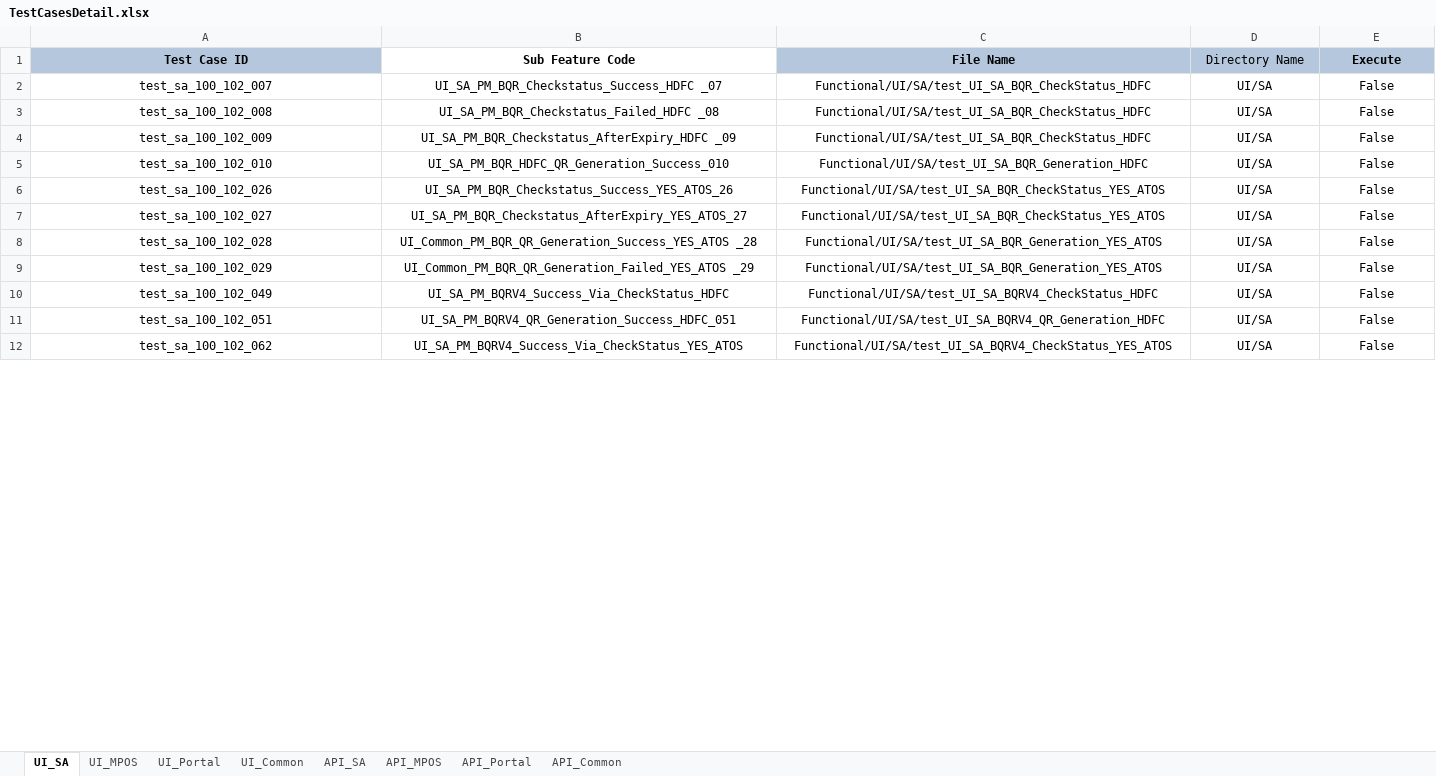
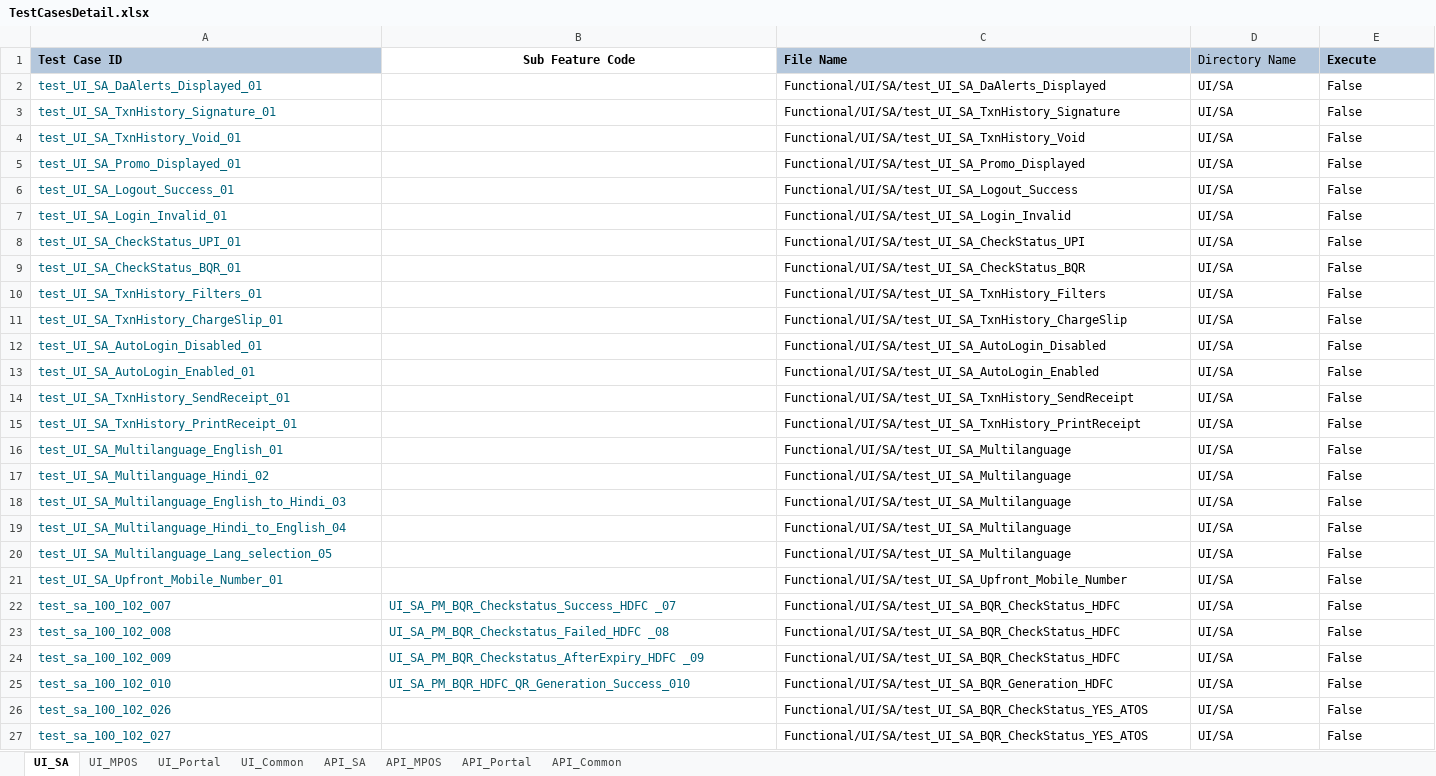
Before and after one commit to tularamsa1/ezeauto-rearch-automation-claude, an Excel workbook: DataProvider/TestCasesDetail.xlsx, sheet UI_SA, drawn as a sheet; only a part is shown; values as stored, in another font and other column widths than the file's, no borders; removed rows and columns are numbered as before the commit, all else as after; the diff covers the shown part only; the diff names each change by its address in the sheet, - before the commit and + after, or states it on an @@ line.

```diff
--- a/DataProvider/TestCasesDetail.xlsx (sheet UI_SA)
+++ b/DataProvider/TestCasesDetail.xlsx (sheet UI_SA)
-A1 alignment: center
+A1 alignment: left
-C1:E1 alignment: center
+C1:E1 alignment: left
+row 2: test_UI_SA_DaAlerts_Displayed_01 |  | Functional/UI/SA/test_UI_SA_DaAlerts_Displayed | UI/SA | False
+row 3: test_UI_SA_TxnHistory_Signature_01 |  | Functional/UI/SA/test_UI_SA_TxnHistory_Signature | UI/SA | False
+row 4: test_UI_SA_TxnHistory_Void_01 |  | Functional/UI/SA/test_UI_SA_TxnHistory_Void | UI/SA | False
+row 5: test_UI_SA_Promo_Displayed_01 |  | Functional/UI/SA/test_UI_SA_Promo_Displayed | UI/SA | False
+row 6: test_UI_SA_Logout_Success_01 |  | Functional/UI/SA/test_UI_SA_Logout_Success | UI/SA | False
+row 7: test_UI_SA_Login_Invalid_01 |  | Functional/UI/SA/test_UI_SA_Login_Invalid | UI/SA | False
+row 8: test_UI_SA_CheckStatus_UPI_01 |  | Functional/UI/SA/test_UI_SA_CheckStatus_UPI | UI/SA | False
+row 9: test_UI_SA_CheckStatus_BQR_01 |  | Functional/UI/SA/test_UI_SA_CheckStatus_BQR | UI/SA | False
+row 10: test_UI_SA_TxnHistory_Filters_01 |  | Functional/UI/SA/test_UI_SA_TxnHistory_Filters | UI/SA | False
+row 11: test_UI_SA_TxnHistory_ChargeSlip_01 |  | Functional/UI/SA/test_UI_SA_TxnHistory_ChargeSlip | UI/SA | False
+row 12: test_UI_SA_AutoLogin_Disabled_01 |  | Functional/UI/SA/test_UI_SA_AutoLogin_Disabled | UI/SA | False
+row 13: test_UI_SA_AutoLogin_Enabled_01 |  | Functional/UI/SA/test_UI_SA_AutoLogin_Enabled | UI/SA | False
+row 14: test_UI_SA_TxnHistory_SendReceipt_01 |  | Functional/UI/SA/test_UI_SA_TxnHistory_SendReceipt | UI/SA | False
+row 15: test_UI_SA_TxnHistory_PrintReceipt_01 |  | Functional/UI/SA/test_UI_SA_TxnHistory_PrintReceipt | UI/SA | False
+row 16: test_UI_SA_Multilanguage_English_01 |  | Functional/UI/SA/test_UI_SA_Multilanguage | UI/SA | False
+row 17: test_UI_SA_Multilanguage_Hindi_02 |  | Functional/UI/SA/test_UI_SA_Multilanguage | UI/SA | False
+row 18: test_UI_SA_Multilanguage_English_to_Hindi_03 |  | Functional/UI/SA/test_UI_SA_Multilanguage | UI/SA | False
+row 19: test_UI_SA_Multilanguage_Hindi_to_English_04 |  | Functional/UI/SA/test_UI_SA_Multilanguage | UI/SA | False
+row 20: test_UI_SA_Multilanguage_Lang_selection_05 |  | Functional/UI/SA/test_UI_SA_Multilanguage | UI/SA | False
+row 21: test_UI_SA_Upfront_Mobile_Number_01 |  | Functional/UI/SA/test_UI_SA_Upfront_Mobile_Number | UI/SA | False
-A22:E25 alignment: center
+A22:E25 alignment: left
-A22:B25 text colour: black
+A22:B25 text colour: #00627A
@@ A26:A27 alignment: center → left, text colour: black → #00627A @@
-B26 (Sub Feature Code): UI_SA_PM_BQR_Checkstatus_Success_YES_ATOS_26
+B26 (Sub Feature Code): (empty)
-C26:E27 alignment: center
+C26:E27 alignment: left
-B27 (Sub Feature Code): UI_SA_PM_BQR_Checkstatus_AfterExpiry_YES_ATOS_27
+B27 (Sub Feature Code): (empty)
-row 8: test_sa_100_102_028 | UI_Common_PM_BQR_QR_Generation_Success_YES_ATOS _28 | Functional/UI/SA/test_UI_SA_BQR_Generation_YES_ATOS | UI/SA | False
-row 9: test_sa_100_102_029 | UI_Common_PM_BQR_QR_Generation_Failed_YES_ATOS _29 | Functional/UI/SA/test_UI_SA_BQR_Generation_YES_ATOS | UI/SA | False
-row 10: test_sa_100_102_049 | UI_SA_PM_BQRV4_Success_Via_CheckStatus_HDFC | Functional/UI/SA/test_UI_SA_BQRV4_CheckStatus_HDFC | UI/SA | False
-row 11: test_sa_100_102_051 | UI_SA_PM_BQRV4_QR_Generation_Success_HDFC_051 | Functional/UI/SA/test_UI_SA_BQRV4_QR_Generation_HDFC | UI/SA | False
-row 12: test_sa_100_102_062 | UI_SA_PM_BQRV4_Success_Via_CheckStatus_YES_ATOS | Functional/UI/SA/test_UI_SA_BQRV4_CheckStatus_YES_ATOS | UI/SA | False
```
Also changed, not shown: 6 removed rows and cell formats elsewhere in this sheet, sheet UI_Common, sheet API_Common, 4 other files.
